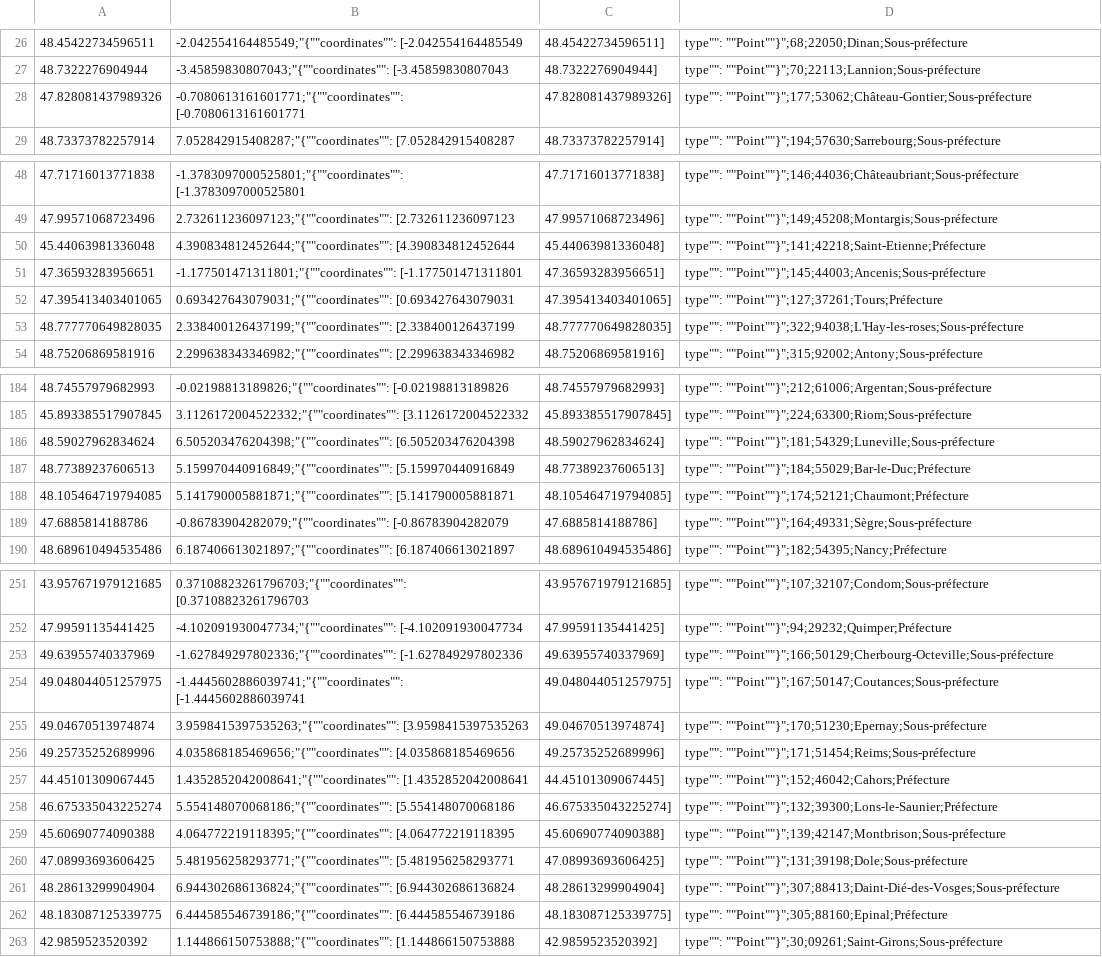
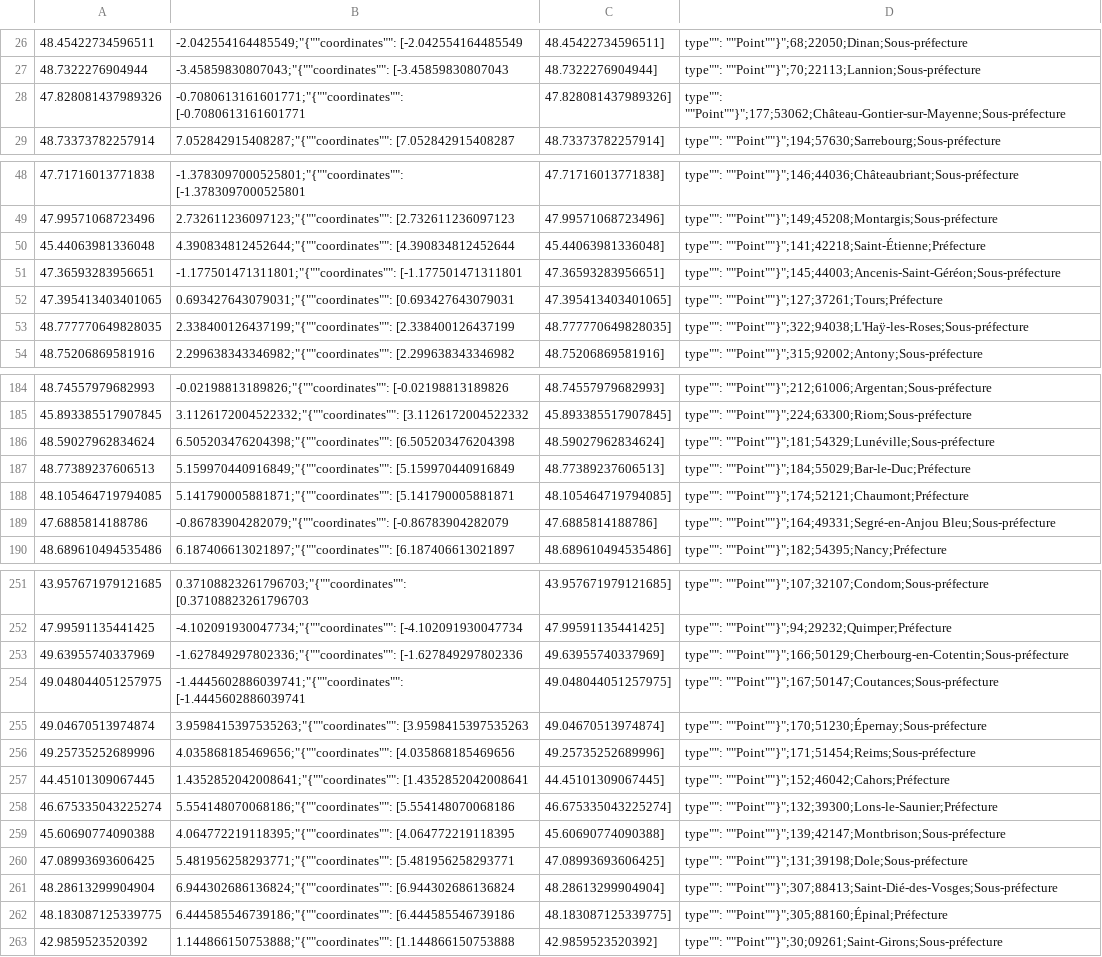
Before and after one commit to antoinetavant/pollen-forecast, a CSV file: data/prefectures.csv, drawn as a sheet; only a part is shown, gaps mark what is left out; the diff covers the shown part only.

Commit message:
Add population and sous-prefecture fields to City model; update migration and data handling

```diff
--- a/data/prefectures.csv
+++ b/data/prefectures.csv
@@ -27,3 +27,3 @@
 48.7322276904944, -3.45859830807043;"{""coordinates"": [-3.45859830807043, 48.7322276904944], ""type"": ""Point""}";70;22113;Lannion;Sous-préfecture
-47.828081437989326, -0.7080613161601771;"{""coordinates"": [-0.7080613161601771, 47.828081437989326], ""type"": ""Point""}";177;53062;Château-Gontier;Sous-préfecture
+47.828081437989326, -0.7080613161601771;"{""coordinates"": [-0.7080613161601771, 47.828081437989326], ""type"": ""Point""}";177;53062;Château-Gontier-sur-Mayenne;Sous-préfecture
 48.73373782257914, 7.052842915408287;"{""coordinates"": [7.052842915408287, 48.73373782257914], ""type"": ""Point""}";194;57630;Sarrebourg;Sous-préfecture
@@ -49,6 +49,6 @@
 47.99571068723496, 2.732611236097123;"{""coordinates"": [2.732611236097123, 47.99571068723496], ""type"": ""Point""}";149;45208;Montargis;Sous-préfecture
-45.44063981336048, 4.390834812452644;"{""coordinates"": [4.390834812452644, 45.44063981336048], ""type"": ""Point""}";141;42218;Saint-Etienne;Préfecture
-47.36593283956651, -1.177501471311801;"{""coordinates"": [-1.177501471311801, 47.36593283956651], ""type"": ""Point""}";145;44003;Ancenis;Sous-préfecture
+45.44063981336048, 4.390834812452644;"{""coordinates"": [4.390834812452644, 45.44063981336048], ""type"": ""Point""}";141;42218;Saint-Étienne;Préfecture
+47.36593283956651, -1.177501471311801;"{""coordinates"": [-1.177501471311801, 47.36593283956651], ""type"": ""Point""}";145;44003;Ancenis-Saint-Géréon;Sous-préfecture
 47.395413403401065, 0.693427643079031;"{""coordinates"": [0.693427643079031, 47.395413403401065], ""type"": ""Point""}";127;37261;Tours;Préfecture
-48.777770649828035, 2.338400126437199;"{""coordinates"": [2.338400126437199, 48.777770649828035], ""type"": ""Point""}";322;94038;L'Hay-les-roses;Sous-préfecture
+48.777770649828035, 2.338400126437199;"{""coordinates"": [2.338400126437199, 48.777770649828035], ""type"": ""Point""}";322;94038;L'Haÿ-les-Roses;Sous-préfecture
 48.75206869581916, 2.299638343346982;"{""coordinates"": [2.299638343346982, 48.75206869581916], ""type"": ""Point""}";315;92002;Antony;Sous-préfecture
@@ -185,6 +185,6 @@
 45.893385517907845, 3.1126172004522332;"{""coordinates"": [3.1126172004522332, 45.893385517907845], ""type"": ""Point""}";224;63300;Riom;Sous-préfecture
-48.59027962834624, 6.505203476204398;"{""coordinates"": [6.505203476204398, 48.59027962834624], ""type"": ""Point""}";181;54329;Luneville;Sous-préfecture
+48.59027962834624, 6.505203476204398;"{""coordinates"": [6.505203476204398, 48.59027962834624], ""type"": ""Point""}";181;54329;Lunéville;Sous-préfecture
 48.77389237606513, 5.159970440916849;"{""coordinates"": [5.159970440916849, 48.77389237606513], ""type"": ""Point""}";184;55029;Bar-le-Duc;Préfecture
 48.105464719794085, 5.141790005881871;"{""coordinates"": [5.141790005881871, 48.105464719794085], ""type"": ""Point""}";174;52121;Chaumont;Préfecture
-47.6885814188786, -0.86783904282079;"{""coordinates"": [-0.86783904282079, 47.6885814188786], ""type"": ""Point""}";164;49331;Sègre;Sous-préfecture
+47.6885814188786, -0.86783904282079;"{""coordinates"": [-0.86783904282079, 47.6885814188786], ""type"": ""Point""}";164;49331;Segré-en-Anjou Bleu;Sous-préfecture
 48.689610494535486, 6.187406613021897;"{""coordinates"": [6.187406613021897, 48.689610494535486], ""type"": ""Point""}";182;54395;Nancy;Préfecture
@@ -252,5 +252,5 @@
 47.99591135441425, -4.102091930047734;"{""coordinates"": [-4.102091930047734, 47.99591135441425], ""type"": ""Point""}";94;29232;Quimper;Préfecture
-49.63955740337969, -1.627849297802336;"{""coordinates"": [-1.627849297802336, 49.63955740337969], ""type"": ""Point""}";166;50129;Cherbourg-Octeville;Sous-préfecture
+49.63955740337969, -1.627849297802336;"{""coordinates"": [-1.627849297802336, 49.63955740337969], ""type"": ""Point""}";166;50129;Cherbourg-en-Cotentin;Sous-préfecture
 49.048044051257975, -1.4445602886039741;"{""coordinates"": [-1.4445602886039741, 49.048044051257975], ""type"": ""Point""}";167;50147;Coutances;Sous-préfecture
-49.04670513974874, 3.9598415397535263;"{""coordinates"": [3.9598415397535263, 49.04670513974874], ""type"": ""Point""}";170;51230;Epernay;Sous-préfecture
+49.04670513974874, 3.9598415397535263;"{""coordinates"": [3.9598415397535263, 49.04670513974874], ""type"": ""Point""}";170;51230;Épernay;Sous-préfecture
 49.25735252689996, 4.035868185469656;"{""coordinates"": [4.035868185469656, 49.25735252689996], ""type"": ""Point""}";171;51454;Reims;Sous-préfecture
@@ -260,4 +260,4 @@
 47.08993693606425, 5.481956258293771;"{""coordinates"": [5.481956258293771, 47.08993693606425], ""type"": ""Point""}";131;39198;Dole;Sous-préfecture
-48.28613299904904, 6.944302686136824;"{""coordinates"": [6.944302686136824, 48.28613299904904], ""type"": ""Point""}";307;88413;Daint-Dié-des-Vosges;Sous-préfecture
-48.183087125339775, 6.444585546739186;"{""coordinates"": [6.444585546739186, 48.183087125339775], ""type"": ""Point""}";305;88160;Epinal;Préfecture
+48.28613299904904, 6.944302686136824;"{""coordinates"": [6.944302686136824, 48.28613299904904], ""type"": ""Point""}";307;88413;Saint-Dié-des-Vosges;Sous-préfecture
+48.183087125339775, 6.444585546739186;"{""coordinates"": [6.444585546739186, 48.183087125339775], ""type"": ""Point""}";305;88160;Épinal;Préfecture
 42.9859523520392, 1.144866150753888;"{""coordinates"": [1.144866150753888, 42.9859523520392], ""type"": ""Point""}";30;09261;Saint-Girons;Sous-préfecture
```
Also changed, not shown: 10 edited cells elsewhere in this file, 6 other files.
